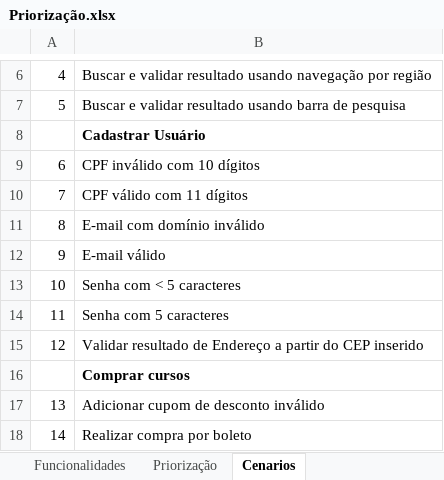
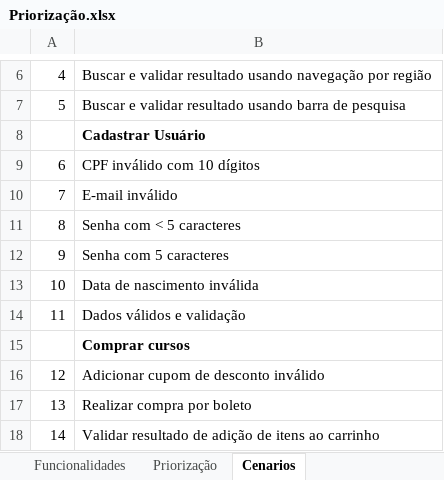
Before and after one commit to Ingrid2110rj/desafioQAG5, an Excel workbook: Cenarios/Priorização.xlsx, sheet Cenarios, drawn as a sheet; only a part is shown, gaps mark what is left out; the shorter side is filled out with more unchanged rows; values as stored, in another font and other column widths than the file's, no borders; removed rows and columns are numbered as before the commit, all else as after; the diff names each change by its address in the sheet, - before the commit and + after, or states it on an @@ line.

```diff
--- a/Cenarios/Priorização.xlsx (sheet Cenarios)
+++ b/Cenarios/Priorização.xlsx (sheet Cenarios)
-B10: CPF válido com 11 dígitos
+B10: E-mail inválido
-row 11: 8 | E-mail com domínio inválido
-row 12: 9 | E-mail válido
@@ column A renumbered from row 11 down @@
-B13: Validar resultado de Endereço a partir do CEP inserido
+B13: Data de nascimento inválida
+row 14: 11 | Dados válidos e validação
```
Also changed, not shown: sheet Priorização, Cenarios/Caderno Teste Desafio QA 4 - Grupo 5.xlsx.
